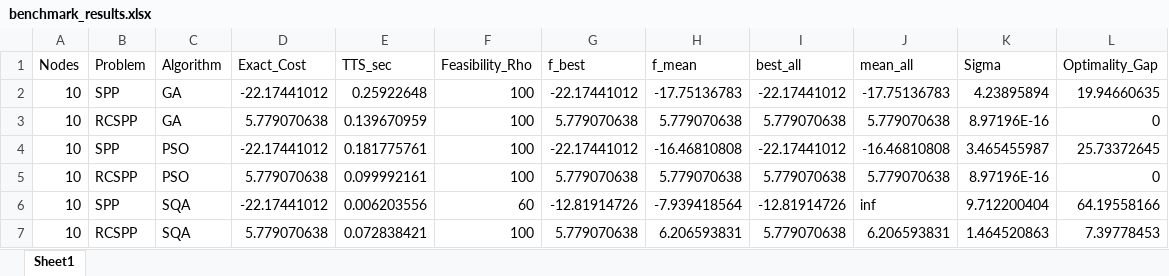
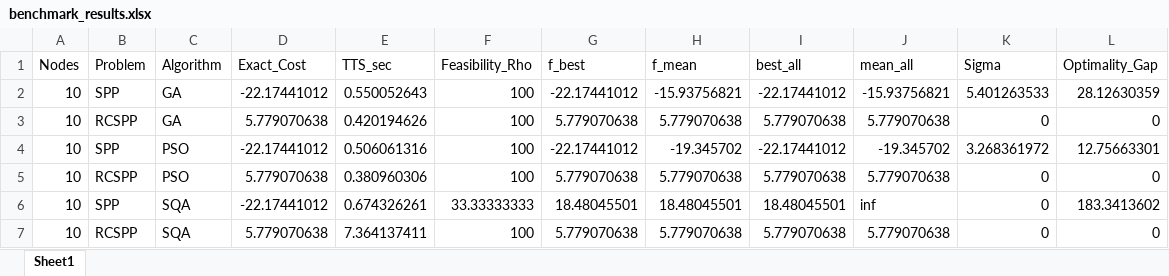
Before and after one commit to appsaprinsky/simulation_study_SPP_RCSPP, an Excel workbook: results/graphs_non_dag/benchmark_results.xlsx, sheet Sheet1, drawn as a sheet; only a part is shown; values as stored, in another font and other column widths than the file's, no borders; the diff covers the shown part only; the diff names each change by its address in the sheet, - before the commit and + after, or states it on an @@ line.

```diff
--- a/results/graphs_non_dag/benchmark_results.xlsx (sheet Sheet1)
+++ b/results/graphs_non_dag/benchmark_results.xlsx (sheet Sheet1)
-E2 (TTS_sec): 0.25922648
+E2 (TTS_sec): 0.550052643
-H2 (f_mean): -17.75136783
+H2 (f_mean): -15.93756821
-J2 (mean_all): -17.75136783
+J2 (mean_all): -15.93756821
-K2 (Sigma): 4.23895894
+K2 (Sigma): 5.401263533
-L2 (Optimality_Gap): 19.94660635
+L2 (Optimality_Gap): 28.12630359
-E3 (TTS_sec): 0.139670959
+E3 (TTS_sec): 0.420194626
-K3 (Sigma): 8.97196E-16
+K3 (Sigma): 0
-E4 (TTS_sec): 0.181775761
+E4 (TTS_sec): 0.506061316
-H4 (f_mean): -16.46810808
+H4 (f_mean): -19.345702
-J4 (mean_all): -16.46810808
+J4 (mean_all): -19.345702
-K4 (Sigma): 3.465455987
+K4 (Sigma): 3.268361972
-L4 (Optimality_Gap): 25.73372645
+L4 (Optimality_Gap): 12.75663301
-E5 (TTS_sec): 0.099992161
+E5 (TTS_sec): 0.380960306
-K5 (Sigma): 8.97196E-16
+K5 (Sigma): 0
-E6 (TTS_sec): 0.006203556
+E6 (TTS_sec): 0.674326261
-F6 (Feasibility_Rho): 60
+F6 (Feasibility_Rho): 33.33333333
-G6 (f_best): -12.81914726
+G6 (f_best): 18.48045501
-H6 (f_mean): -7.939418564
+H6 (f_mean): 18.48045501
-I6 (best_all): -12.81914726
+I6 (best_all): 18.48045501
-K6 (Sigma): 9.712200404
+K6 (Sigma): 0
-L6 (Optimality_Gap): 64.19558166
+L6 (Optimality_Gap): 183.3413602
-E7 (TTS_sec): 0.072838421
+E7 (TTS_sec): 7.364137411
-H7 (f_mean): 6.206593831
+H7 (f_mean): 5.779070638
-J7 (mean_all): 6.206593831
+J7 (mean_all): 5.779070638
-K7 (Sigma): 1.464520863
+K7 (Sigma): 0
-L7 (Optimality_Gap): 7.39778453
+L7 (Optimality_Gap): 0
```
Also changed, not shown: 1 added row, 1 removed row and 160 edited cells elsewhere in this sheet, results/graphs/benchmark_results.xlsx, 6 other files.
